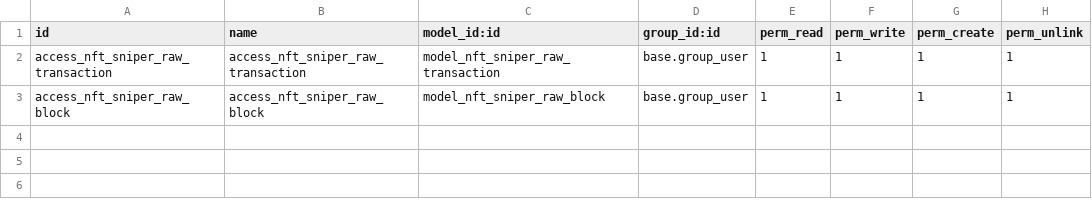
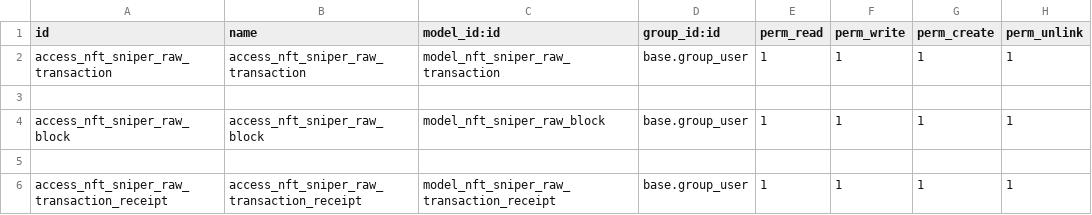
Before and after one commit to dingguijin/nft-sniper, a CSV file: odoo_nft_sniper/security/ir.model.access.csv, drawn as a sheet; the diff names each change by its address in the sheet, - before the commit and + after, or states it on an @@ line.

```diff
--- a/odoo_nft_sniper/security/ir.model.access.csv
+++ b/odoo_nft_sniper/security/ir.model.access.csv
+row 3: (empty)
+row 5: (empty)
+row 6: access_nft_sniper_raw_transaction_receipt | access_nft_sniper_raw_transaction_receipt | model_nft_sniper_raw_transaction_receipt | base.group_user | 1 | 1 | 1 | 1
```
Also changed, not shown: 1 other file.
